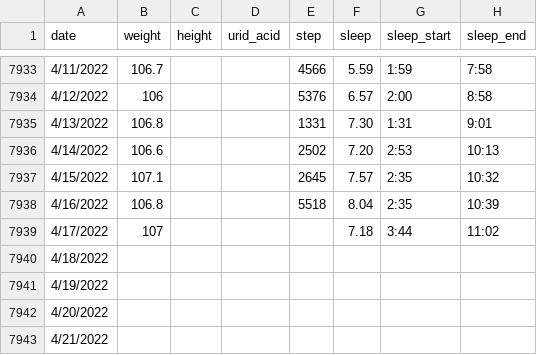
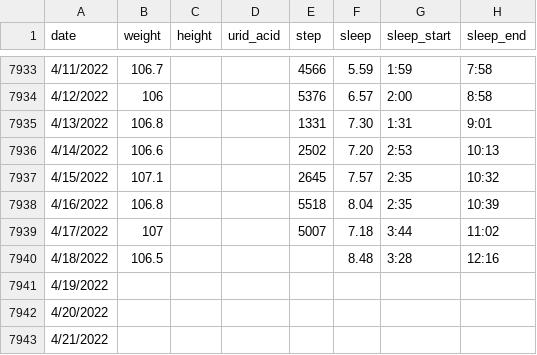
Before and after one commit to owenchanghao/Lifelong-User-Modeling, a CSV file: lifelong-user-modeling-project.csv, drawn as a sheet; only a part is shown, gaps mark what is left out.

Commit message:
Update 20220418

```diff
--- a/lifelong-user-modeling-project.csv
+++ b/lifelong-user-modeling-project.csv
@@ -7938,4 +7938,4 @@ date,weight,height,urid_acid,step,sleep,sleep_start,sleep_end
 4/16/2022,106.8,,,5518,8.04,2:35,10:39
-4/17/2022,107,,,,7.18,3:44,11:02
-4/18/2022,,,,,,,
+4/17/2022,107,,,5007,7.18,3:44,11:02
+4/18/2022,106.5,,,,8.48,3:28,12:16
 4/19/2022,,,,,,,
```
